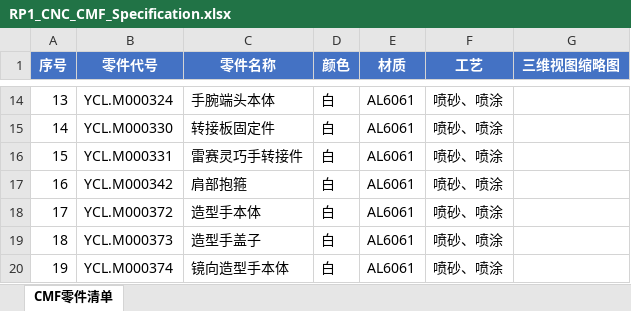
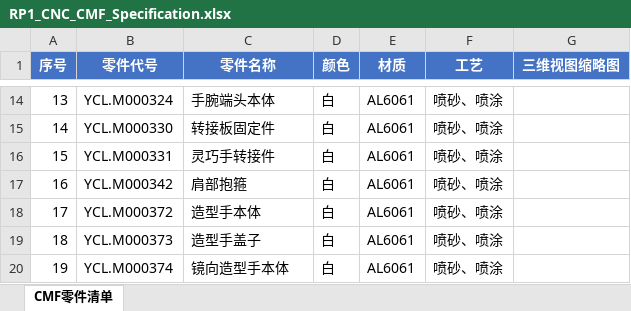
Before and after one commit to CloudEngineHub/RP1_hardware, an Excel workbook: 01_Mechanic/02_Manufacturing/01_CNC/CMF说明/RP1_CNC_CMF_Specification.xlsx, sheet CMF零件清单, drawn as a sheet; only a part is shown, gaps mark what is left out; values as stored, in another font and other column widths than the file's, no borders; charts and pictures not drawn; the diff names each change by its address in the sheet, - before the commit and + after, or states it on an @@ line.

Commit message:
Remove supplier branding from BOMs and CNC manufacturing files

```diff
--- a/01_Mechanic/02_Manufacturing/01_CNC/CMF说明/RP1_CNC_CMF_Specification.xlsx (sheet CMF零件清单)
+++ b/01_Mechanic/02_Manufacturing/01_CNC/CMF说明/RP1_CNC_CMF_Specification.xlsx (sheet CMF零件清单)
-C16 (零件名称): 雷赛灵巧手转接件
+C16 (零件名称): 灵巧手转接件
```
Also changed, not shown: 01_Mechanic/02_Manufacturing/01_CNC/RP1_CNC_BOM.xlsx, 7 other files.
